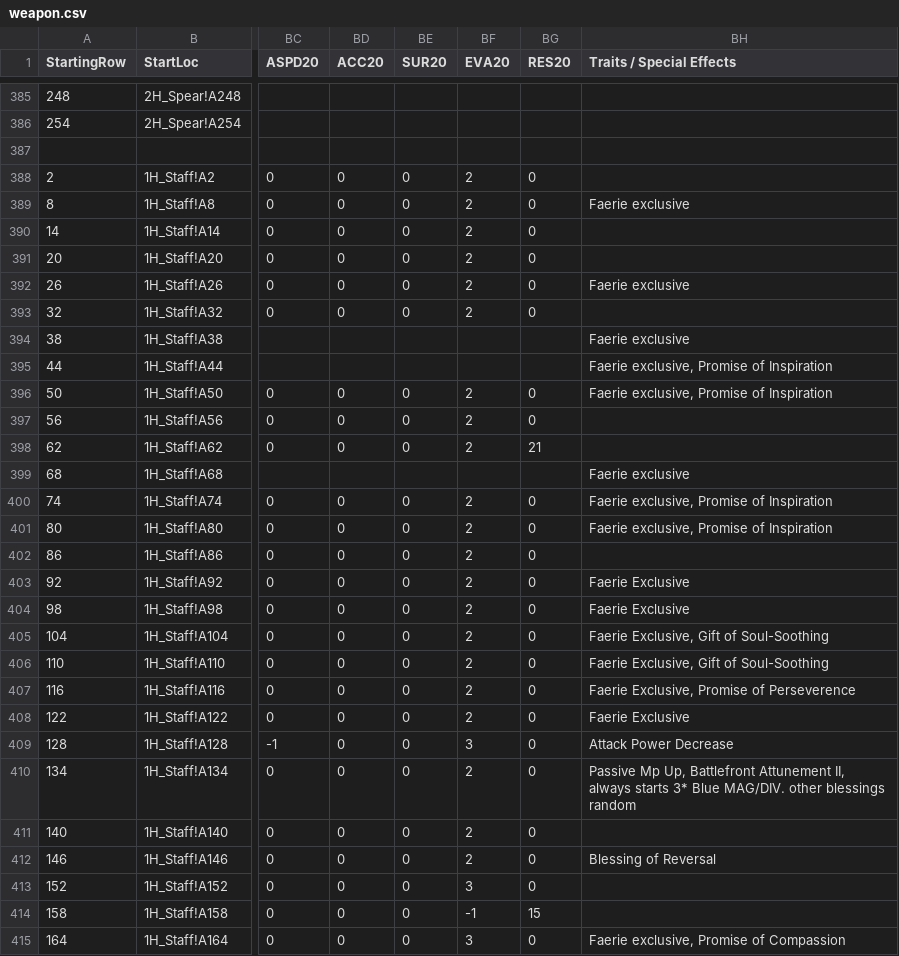
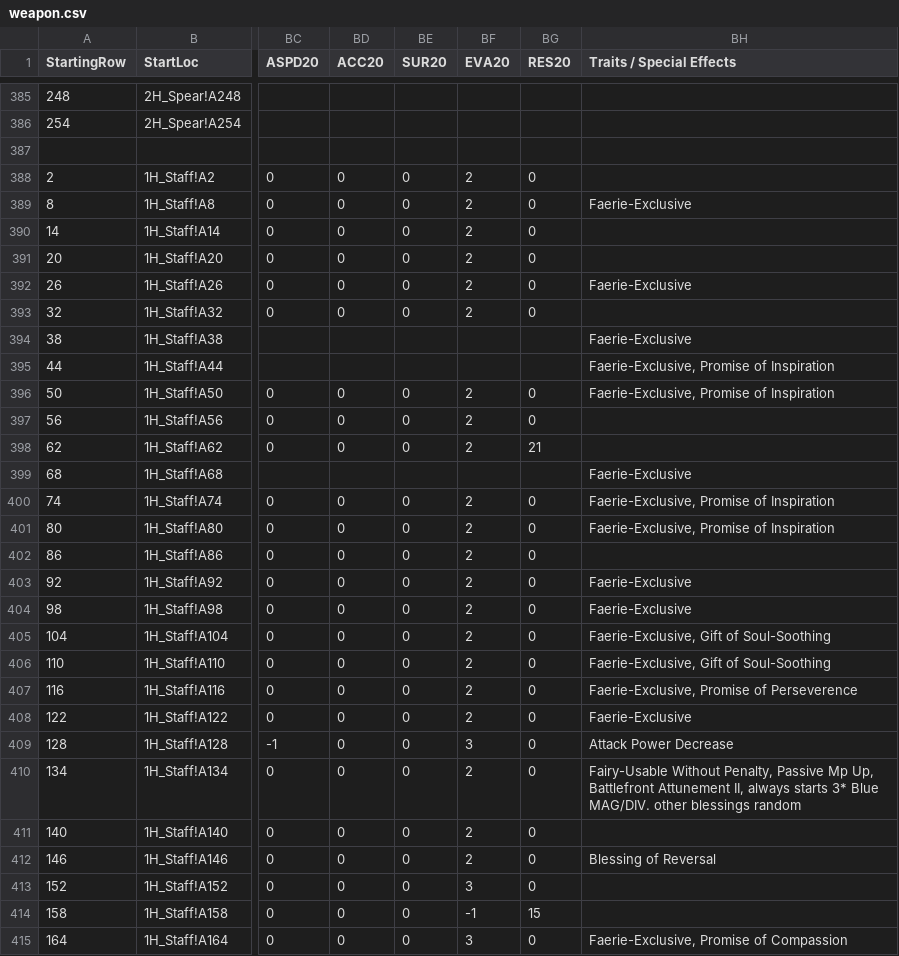
Before and after one commit to itsnicksia/wizardry-daphne-guide, a CSV file: data/weapon.csv, drawn as a sheet; only a part is shown, gaps mark what is left out; the diff covers the shown part only; the diff names each change by its address in the sheet, - before the commit and + after, or states it on an @@ line.

```diff
--- a/data/weapon.csv
+++ b/data/weapon.csv
-BH389 (Traits / Special Effects): Faerie exclusive
+BH389 (Traits / Special Effects): Faerie-Exclusive
-BH392 (Traits / Special Effects): Faerie exclusive
+BH392 (Traits / Special Effects): Faerie-Exclusive
-BH394 (Traits / Special Effects): Faerie exclusive
+BH394 (Traits / Special Effects): Faerie-Exclusive
-BH395:BH396 (Traits / Special Effects): Faerie exclusive, Promise of Inspiration
+BH395:BH396 (Traits / Special Effects): Faerie-Exclusive, Promise of Inspiration
-BH399 (Traits / Special Effects): Faerie exclusive
+BH399 (Traits / Special Effects): Faerie-Exclusive
-BH400:BH401 (Traits / Special Effects): Faerie exclusive, Promise of Inspiration
+BH400:BH401 (Traits / Special Effects): Faerie-Exclusive, Promise of Inspiration
-BH403:BH404 (Traits / Special Effects): Faerie Exclusive
+BH403:BH404 (Traits / Special Effects): Faerie-Exclusive
-BH405:BH406 (Traits / Special Effects): Faerie Exclusive, Gift of Soul-Soothing
+BH405:BH406 (Traits / Special Effects): Faerie-Exclusive, Gift of Soul-Soothing
-BH407 (Traits / Special Effects): Faerie Exclusive, Promise of Perseverence
+BH407 (Traits / Special Effects): Faerie-Exclusive, Promise of Perseverence
-BH408 (Traits / Special Effects): Faerie Exclusive
+BH408 (Traits / Special Effects): Faerie-Exclusive
-BH410 (Traits / Special Effects): Passive Mp…
+BH410 (Traits / Special Effects): Fairy-Usable Without Penalty, Passive Mp…
-BH415 (Traits / Special Effects): Faerie exclusive, Promise of Compassion
+BH415 (Traits / Special Effects): Faerie-Exclusive, Promise of Compassion
```
Also changed, not shown: 61 edited cells elsewhere in this file, data/armor.csv.
